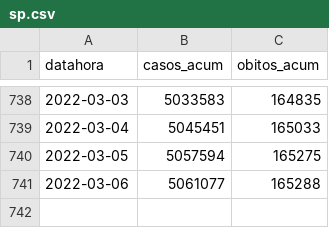
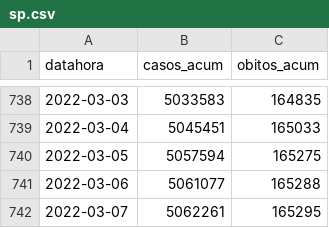
Before and after one commit to seade-R/dados-covid-sp, a CSV file: data/sp.csv, drawn as a sheet; only a part is shown, gaps mark what is left out; the diff names each change by its address in the sheet, - before the commit and + after, or states it on an @@ line.

```diff
--- a/data/sp.csv
+++ b/data/sp.csv
+row 742: 2022-03-07 | 5062261 | 165295
```
Also changed, not shown: data/br.csv, 6 other files.
